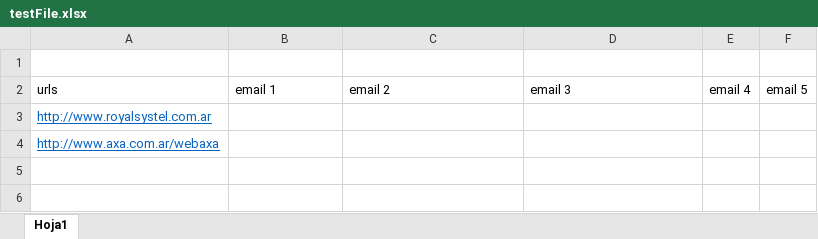
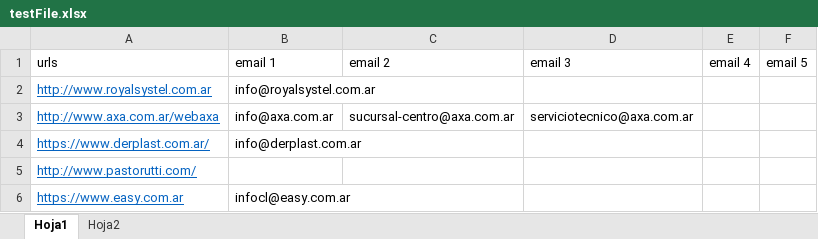
Before and after one commit to sebastianoscarlopez/GetEmails, an Excel workbook: testFile.xlsx, sheet Hoja1, drawn as a sheet; values as stored, in another font and other column widths than the file's, no borders; removed rows and columns are numbered as before the commit, all else as after; the diff names each change by its address in the sheet, - before the commit and + after, or states it on an @@ line.

```diff
--- a/testFile.xlsx (sheet Hoja1)
+++ b/testFile.xlsx (sheet Hoja1)
+sheet tab: Hoja2
-row 1: (empty)
-B2 (email 1): (empty)
+B2 (email 1): info@royalsystel.com.ar
-B3 (email 1): (empty)
+B3 (email 1): info@axa.com.ar
-C3 (email 2): (empty)
+C3 (email 2): sucursal-centro@axa.com.ar
-D3 (email 3): (empty)
+D3 (email 3): serviciotecnico@axa.com.ar
+row 4: https://www.derplast.com.ar/ | info@derplast.com.ar
+row 5: http://www.pastorutti.com/
+row 6: https://www.easy.com.ar | infocl@easy.com.ar
```
Also changed, not shown: 4 other files.
